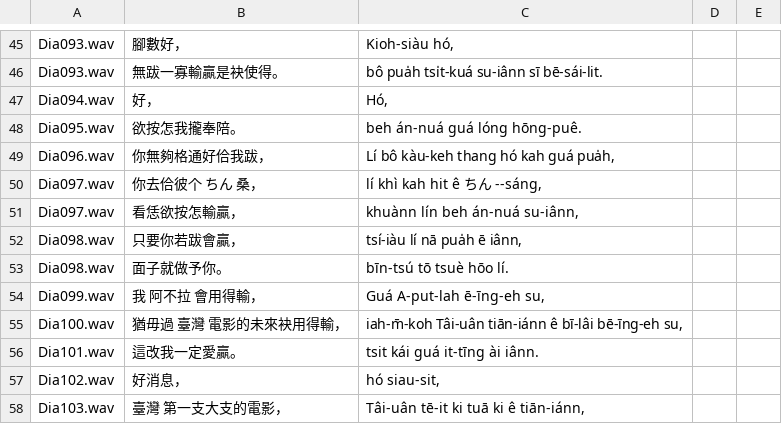
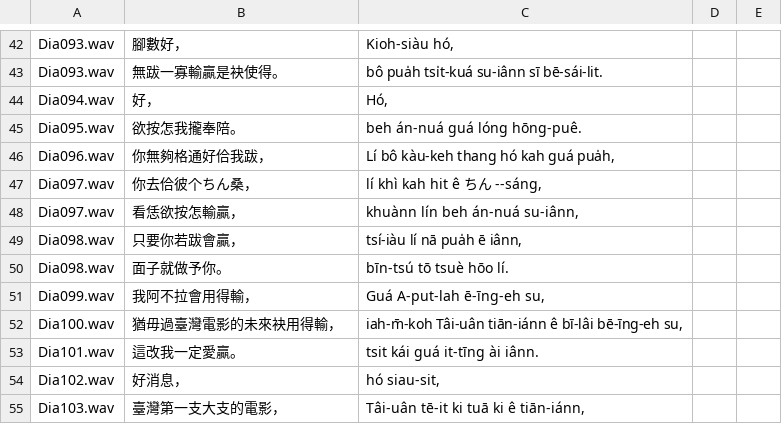
Before and after one commit to i3thuan5/SuiSiann-KauTui, a CSV file: csv_piansik/684_《阿不拉的三個女人》01.odt.csv, drawn as a sheet; only a part is shown, gaps mark what is left out; the diff covers the shown part only.

```diff
--- a/csv_piansik/684_《阿不拉的三個女人》01.odt.csv
+++ b/csv_piansik/684_《阿不拉的三個女人》01.odt.csv
@@ -49,3 +46,3 @@ Dia095.wav,欲按怎我攏奉陪。,beh án-nuá guá lóng hōng-puê.,,
 Dia096.wav,你無夠格通好佮我跋，,"Lí bô kàu-keh thang hó kah guá pua̍h,",,
-Dia097.wav,你去佮彼个 ちん 桑，,"lí khì kah hit ê  ちん  --sáng,",,
+Dia097.wav,你去佮彼个ちん桑，,"lí khì kah hit ê ちん --sáng,",,
 Dia097.wav,看恁欲按怎輸贏，,"khuànn lín beh án-nuá su-iânn,",,
@@ -53,6 +50,6 @@ Dia098.wav,只要你若跋會贏，,"tsí-iàu lí nā pua̍h ē iânn,",,
 Dia098.wav,面子就做予你。,bīn-tsú tō tsuè hōo lí.,,
-Dia099.wav,我 阿不拉 會用得輸，,"Guá  A-put-lah  ē-īng-eh su,",,
-Dia100.wav,猶毋過 臺灣 電影的未來袂用得輸，,"iah-m̄-koh  Tâi-uân  tiān-iánn ê bī-lâi bē-īng-eh su,",,
+Dia099.wav,我阿不拉會用得輸，,"Guá A-put-lah ē-īng-eh su,",,
+Dia100.wav,猶毋過臺灣電影的未來袂用得輸，,"iah-m̄-koh Tâi-uân tiān-iánn ê bī-lâi bē-īng-eh su,",,
 Dia101.wav,這改我一定愛贏。,tsit kái guá it-tīng ài iânn.,,
 Dia102.wav,好消息，,"hó siau-sit,",,
-Dia103.wav,臺灣 第一支大支的電影，,"Tâi-uân  tē-it ki tuā ki ê tiān-iánn,",,
+Dia103.wav,臺灣第一支大支的電影，,"Tâi-uân tē-it ki tuā ki ê tiān-iánn,",,
```
Also changed, not shown: 8 removed rows and 71 edited cells elsewhere in this file.
